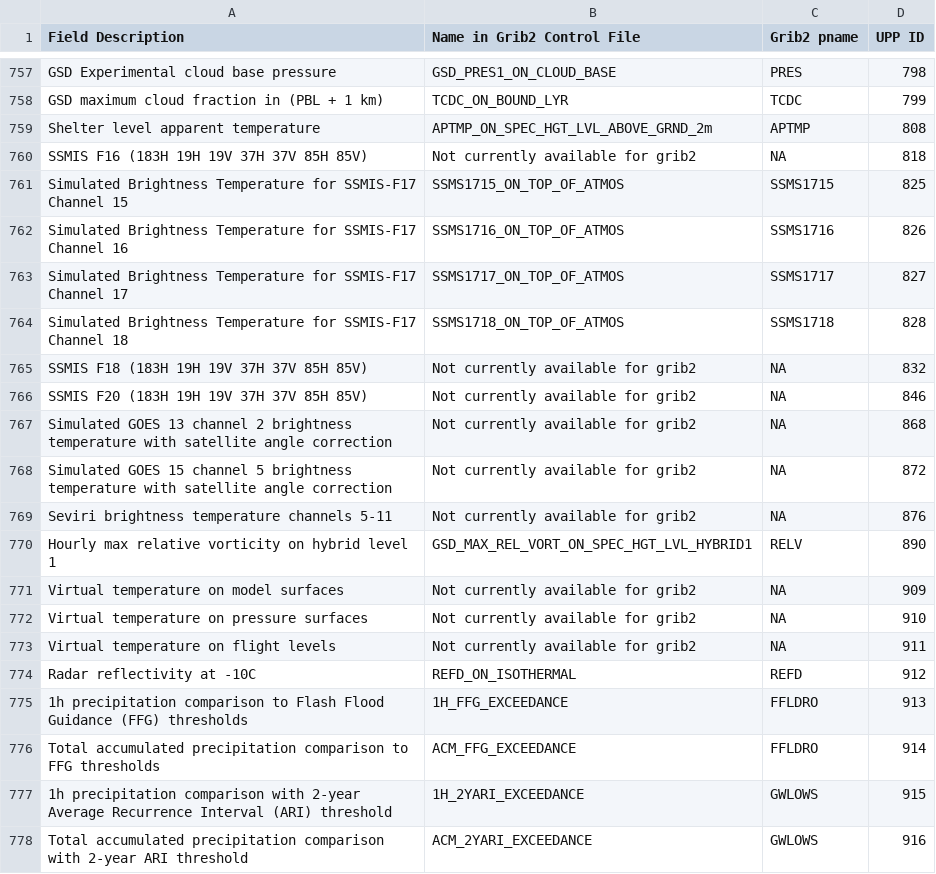
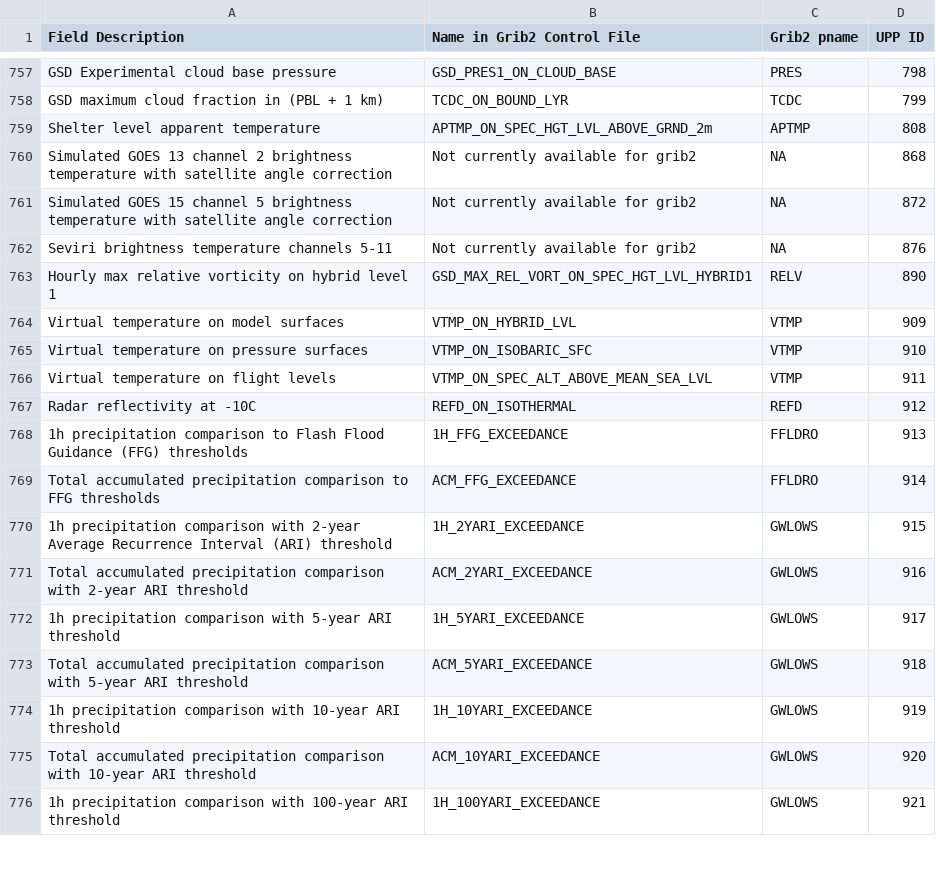
Before and after one commit to NOAA-EMC/UPP, a CSV file: docs/UPP_GRIB2_Table_byID.csv, drawn as a sheet; only a part is shown, gaps mark what is left out; the shorter side is filled out with more unchanged rows.

Commit message:
update defs for 909-911; remove ssmis fields

```diff
--- a/docs/UPP_GRIB2_Table_byID.csv
+++ b/docs/UPP_GRIB2_Table_byID.csv
@@ -759,9 +759,2 @@ GSD maximum cloud fraction in (PBL + 1 km),TCDC_ON_BOUND_LYR,TCDC,799
 Shelter level apparent temperature,APTMP_ON_SPEC_HGT_LVL_ABOVE_GRND_2m,APTMP,808
-SSMIS F16 (183H  19H  19V  37H  37V  85H  85V),Not currently available for grib2,NA,818
-Simulated Brightness Temperature for SSMIS-F17 Channel 15,SSMS1715_ON_TOP_OF_ATMOS,SSMS1715,825
-Simulated Brightness Temperature for SSMIS-F17 Channel 16,SSMS1716_ON_TOP_OF_ATMOS,SSMS1716,826
-Simulated Brightness Temperature for SSMIS-F17 Channel 17,SSMS1717_ON_TOP_OF_ATMOS,SSMS1717,827
-Simulated Brightness Temperature for SSMIS-F17 Channel 18,SSMS1718_ON_TOP_OF_ATMOS,SSMS1718,828
-SSMIS F18 (183H  19H  19V  37H  37V  85H  85V),Not currently available for grib2,NA,832
-SSMIS F20 (183H  19H  19V  37H  37V  85H  85V),Not currently available for grib2,NA,846
 Simulated GOES 13 channel 2 brightness temperature with satellite angle correction,Not currently available for grib2,NA,868
@@ -770,5 +763,5 @@ Seviri brightness temperature channels 5-11,Not currently available for grib2,NA
 Hourly max relative vorticity on hybrid level 1,GSD_MAX_REL_VORT_ON_SPEC_HGT_LVL_HYBRID1,RELV,890
-Virtual temperature on model surfaces,Not currently available for grib2,NA,909
-Virtual temperature on pressure surfaces,Not currently available for grib2,NA,910
-Virtual temperature on flight levels,Not currently available for grib2,NA,911
+Virtual temperature on model surfaces,VTMP_ON_HYBRID_LVL,VTMP,909
+Virtual temperature on pressure surfaces,VTMP_ON_ISOBARIC_SFC,VTMP,910
+Virtual temperature on flight levels,VTMP_ON_SPEC_ALT_ABOVE_MEAN_SEA_LVL,VTMP,911
 Radar reflectivity at -10C,REFD_ON_ISOTHERMAL,REFD,912
```
